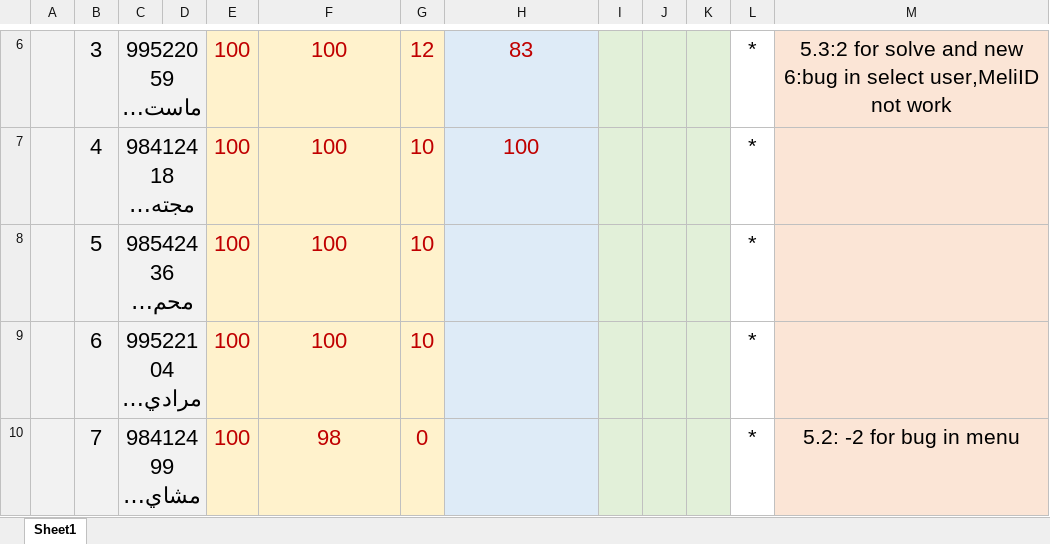
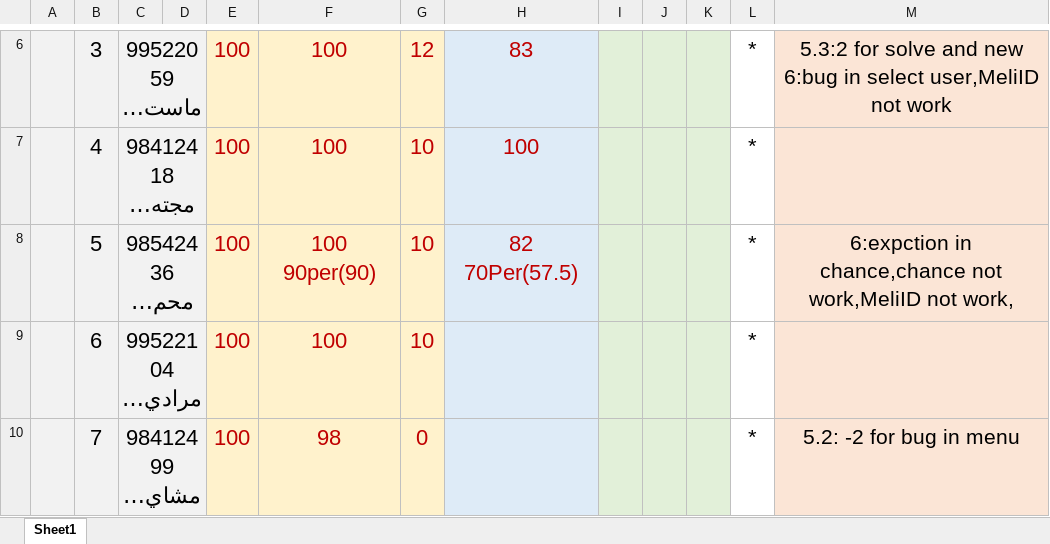
Before and after one commit to shh79/TamrinFinalDegree, an Excel workbook: Degrees.xlsx, sheet Sheet1, drawn as a sheet; only a part is shown, gaps mark what is left out; long unchanged cells end in …; values as stored, in another font and other column widths than the file's, no borders; the diff names each change by its address in the sheet, - before the commit and + after, or states it on an @@ line.

Commit message:
Mahmodi HW6

```diff
--- a/Degrees.xlsx (sheet Sheet1)
+++ b/Degrees.xlsx (sheet Sheet1)
-F8: 100
+F8: 100 90per(90)
-H8: (empty)
+H8: 82 70Per(57.5)
-M8: (empty)
+M8: 6:expction in chance,chance not work,MeliID not work,
```
